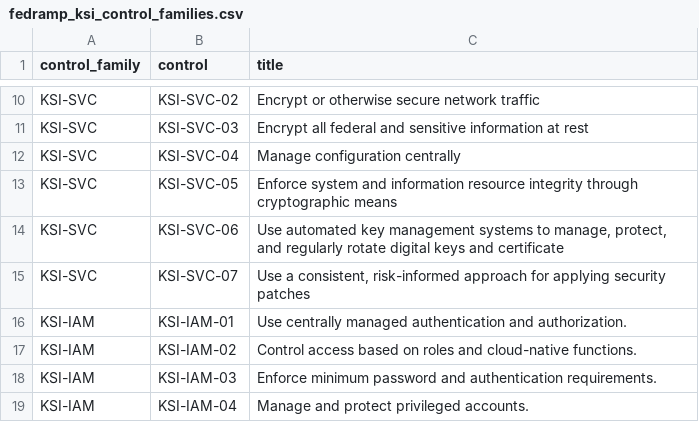
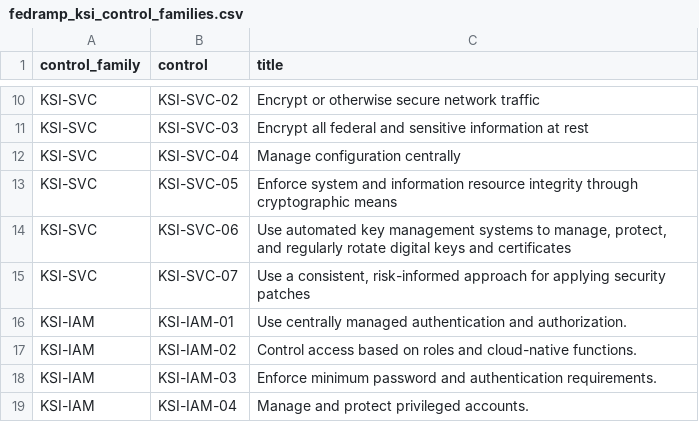
Before and after one commit to confluentinc/fedramp-20x, a CSV file: seeds/fedramp_ksi_control_families.csv, drawn as a sheet; only a part is shown, gaps mark what is left out.

Commit message:
Fix typo

```diff
--- a/seeds/fedramp_ksi_control_families.csv
+++ b/seeds/fedramp_ksi_control_families.csv
@@ -13,3 +13,3 @@ KSI-SVC,KSI-SVC-04,Manage configuration centrally
 KSI-SVC,KSI-SVC-05,Enforce system and information resource integrity through cryptographic means
-KSI-SVC,KSI-SVC-06,"Use automated key management systems to manage, protect, and regularly rotate digital keys and certificate"
+KSI-SVC,KSI-SVC-06,"Use automated key management systems to manage, protect, and regularly rotate digital keys and certificates"
 KSI-SVC,KSI-SVC-07,"Use a consistent, risk-informed approach for applying security patches"
```
